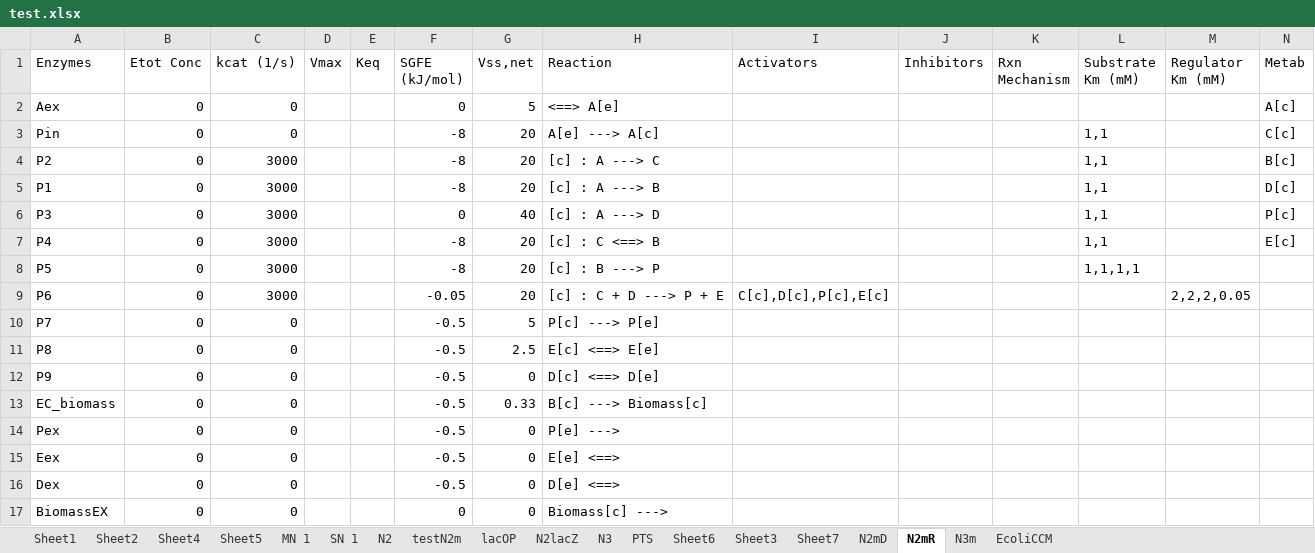
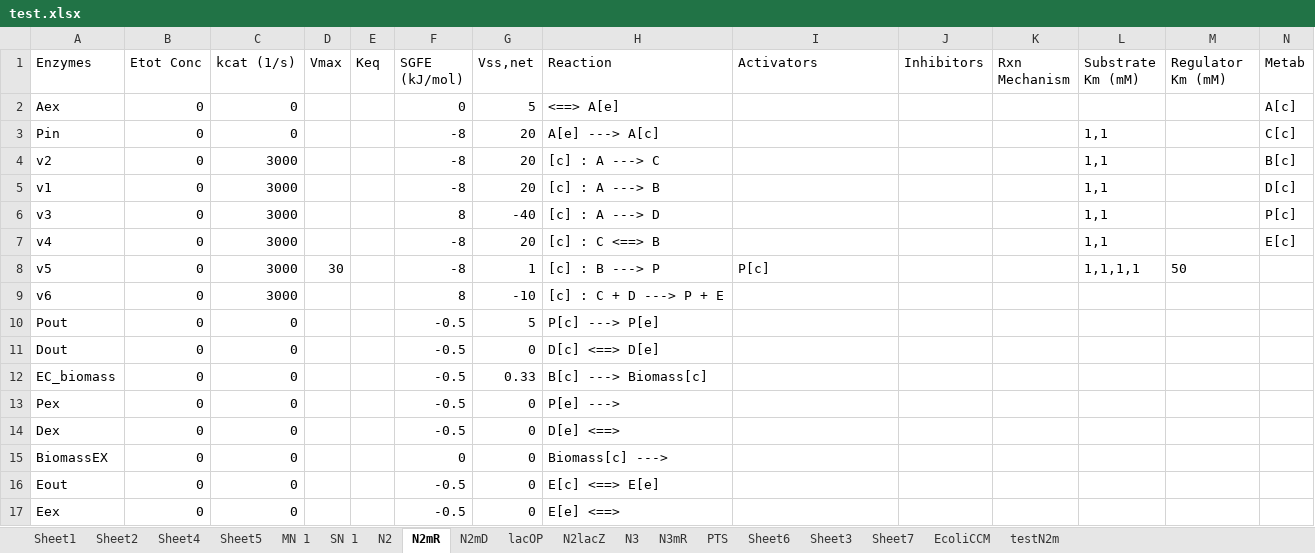
Before and after one commit to shyamsrinivasan/ident, an Excel workbook: KineticModel/test.xlsx, sheet N2mR, drawn as a sheet; only a part is shown; values as stored, in another font and other column widths than the file's, no borders; removed rows and columns are numbered as before the commit, all else as after; rows hold the shown columns only; the diff names each change by its address in the sheet, - before the commit and + after, or states it on an @@ line.

Commit message:
Resampling og regulatory parameters

```diff
--- a/KineticModel/test.xlsx (sheet N2mR)
+++ b/KineticModel/test.xlsx (sheet N2mR)
-sheet tab: N3m
+sheet tab: N3mR
@@ sheet tab order changed: Sheet1 | Sheet2 | Sheet4 | Sheet5 | MN 1 | SN 1 | N2 | N2mR | N2mD | lacOP | N2lacZ | N3 | N3mR | PTS | Sheet6 | Sheet3 | Sheet7 | EcoliCCM | testN2m @@
-A4 (Enzymes): P2
+A4 (Enzymes): v2
-A5 (Enzymes): P1
+A5 (Enzymes): v1
-A6 (Enzymes): P3
+A6 (Enzymes): v3
-F6 (SGFE (kJ/mol)): 0
+F6 (SGFE (kJ/mol)): 8
-G6 (Vss,net): 40
+G6 (Vss,net): -40
-A7 (Enzymes): P4
+A7 (Enzymes): v4
-A8 (Enzymes): P5
+A8 (Enzymes): v5
-D8 (Vmax): (empty)
+D8 (Vmax): 30
-G8 (Vss,net): 20
+G8 (Vss,net): 1
-I8 (Activators): (empty)
+I8 (Activators): P[c]
-M8 (Regulator Km (mM)): (empty)
+M8 (Regulator Km (mM)): 50
-row 9: P6 | 0 | 3000 |  |  | -0.05 | 20 | [c] : C + D ---> P + E | C[c],D[c],P[c],E[c] |  |  |  | 2,2,2,0.05
+row 9: v6 | 0 | 3000 |  |  | 8 | -10 | [c] : C + D ---> P + E
-A10 (Enzymes): P7
+A10 (Enzymes): Pout
-row 11: P8 | 0 | 0 |  |  | -0.5 | 2.5 | E[c] <==> E[e]
-A11 (Enzymes): P9
+A11 (Enzymes): Dout
+row 16: Eout | 0 | 0 |  |  | -0.5 | 0 | E[c] <==> E[e]
@@ row 15 moved to row 17: Eex @@
```
Also changed, not shown: sheet N3mR, sheet N2mD, 31 other files.
